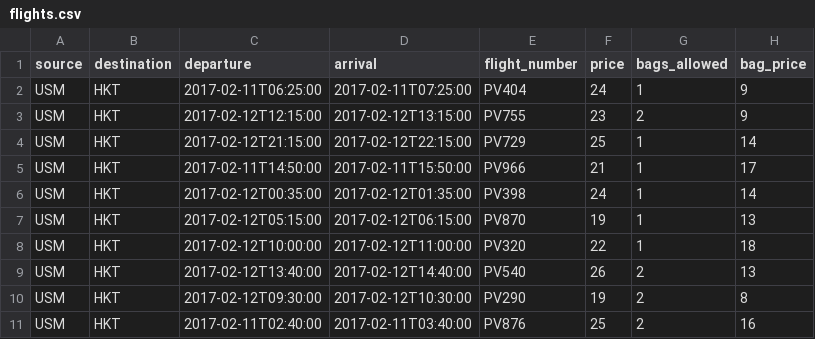
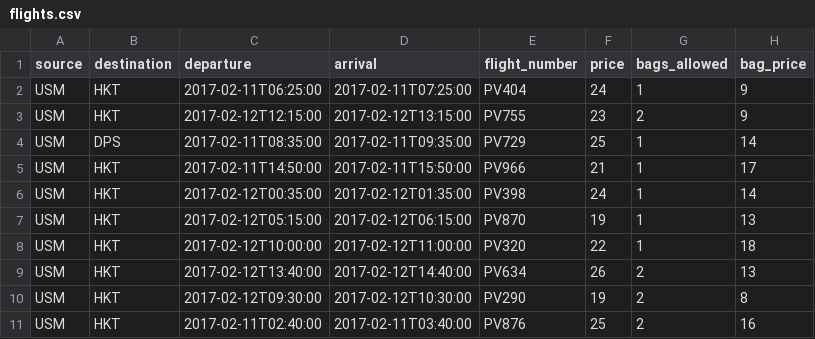
Before and after one commit to sbsatter/flights, a CSV file: flights.csv, drawn as a sheet; only a part is shown.

```diff
--- a/flights.csv
+++ b/flights.csv
@@ -3,3 +3,3 @@ USM,HKT,2017-02-11T06:25:00,2017-02-11T07:25:00,PV404,24,1,9
 USM,HKT,2017-02-12T12:15:00,2017-02-12T13:15:00,PV755,23,2,9
-USM,HKT,2017-02-12T21:15:00,2017-02-12T22:15:00,PV729,25,1,14
+USM,DPS,2017-02-11T08:35:00,2017-02-11T09:35:00,PV729,25,1,14
 USM,HKT,2017-02-11T14:50:00,2017-02-11T15:50:00,PV966,21,1,17
@@ -8,3 +8,3 @@ USM,HKT,2017-02-12T05:15:00,2017-02-12T06:15:00,PV870,19,1,13
 USM,HKT,2017-02-12T10:00:00,2017-02-12T11:00:00,PV320,22,1,18
-USM,HKT,2017-02-12T13:40:00,2017-02-12T14:40:00,PV540,26,2,13
+USM,HKT,2017-02-12T13:40:00,2017-02-12T14:40:00,PV634,26,2,13
 USM,HKT,2017-02-12T09:30:00,2017-02-12T10:30:00,PV290,19,2,8
```
Also changed, not shown: 9 other files.
